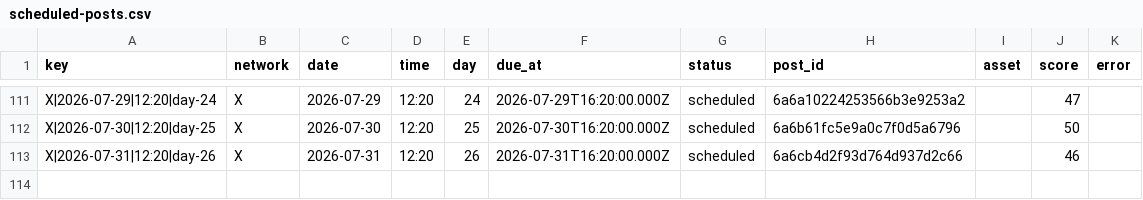
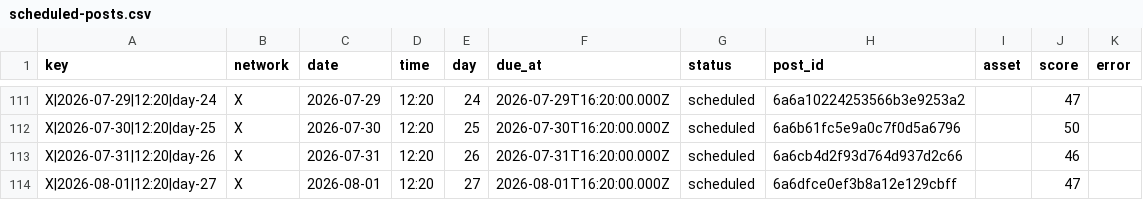
Before and after one commit to nicolass309/leadops-assets, a CSV file: automation/state/scheduled-posts.csv, drawn as a sheet; only a part is shown, gaps mark what is left out; the diff names each change by its address in the sheet, - before the commit and + after, or states it on an @@ line.

Commit message:
LeadOps daily publishing state

```diff
--- a/automation/state/scheduled-posts.csv
+++ b/automation/state/scheduled-posts.csv
+row 114: X|2026-08-01|12:20|day-27 | X | 2026-08-01 | 12:20 | 27 | 2026-08-01T16:20:00.000Z | scheduled | 6a6dfce0ef3b8a12e129cbff |  | 47
```
Also changed, not shown: 4 other files.
